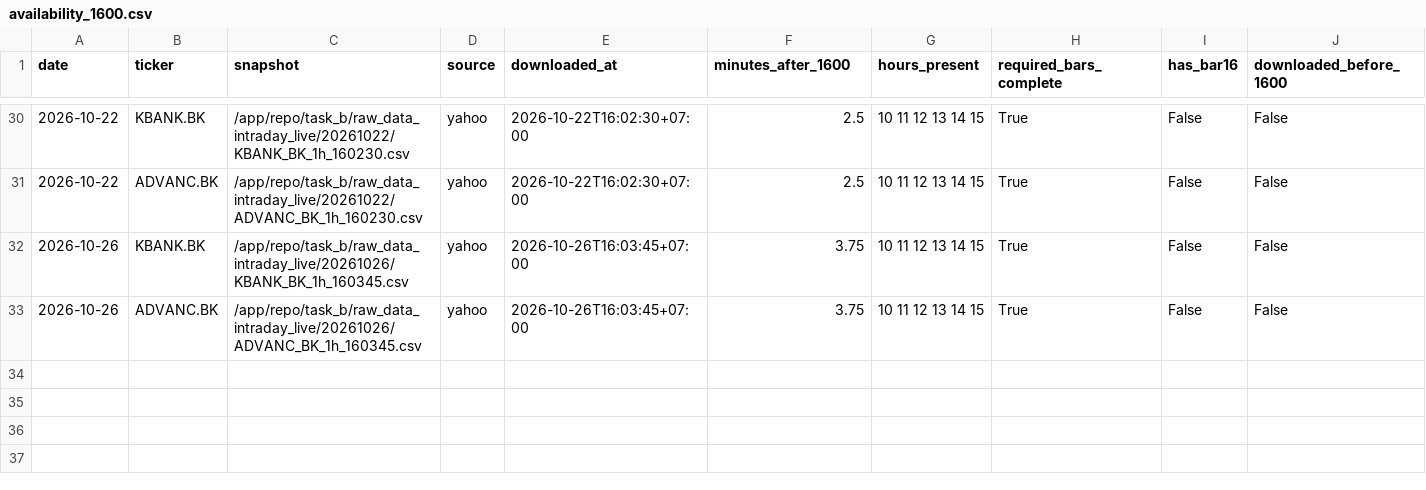
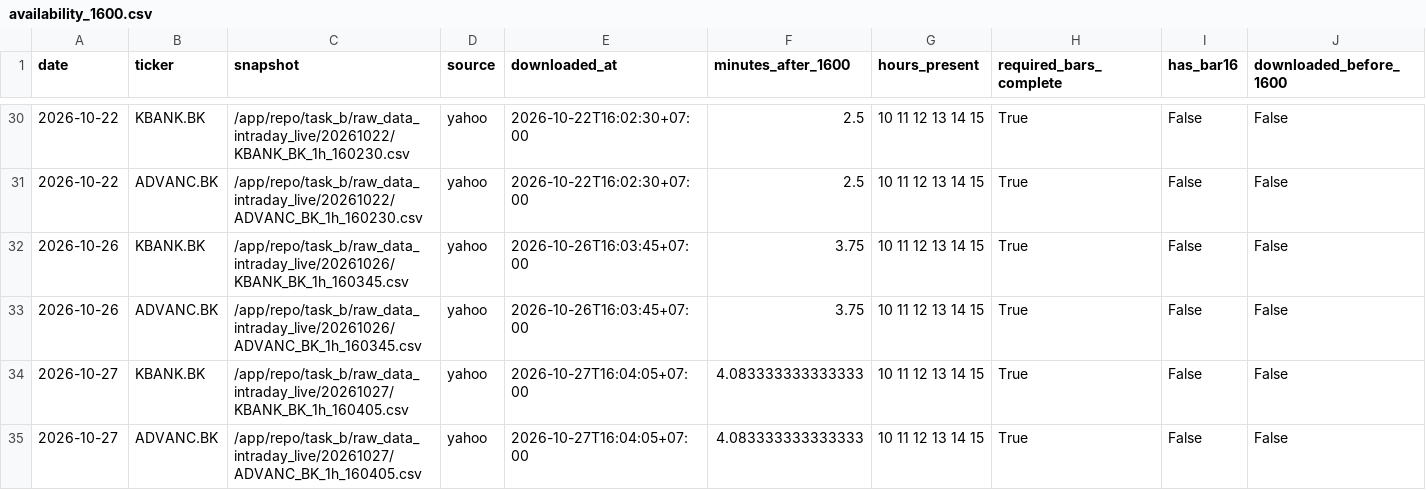
Before and after one commit to panifield/CN340_Stock_Prediction, a CSV file: task_b/results/dryrun/availability_1600.csv, drawn as a sheet; only a part is shown, gaps mark what is left out; rows hold the shown columns only; the diff names each change by its address in the sheet, - before the commit and + after, or states it on an @@ line.

```diff
--- a/task_b/results/dryrun/availability_1600.csv
+++ b/task_b/results/dryrun/availability_1600.csv
+row 34: 2026-10-27 | KBANK.BK | /app/repo/task_b/raw_data_intraday_live/20261027/KBANK_BK_1h_160405.csv | yahoo | 2026-10-27T16:04:05+07:00 | 4.083333333333333 | 10 11 12 13 14 15 | True | False | False
+row 35: 2026-10-27 | ADVANC.BK | /app/repo/task_b/raw_data_intraday_live/20261027/ADVANC_BK_1h_160405.csv | yahoo | 2026-10-27T16:04:05+07:00 | 4.083333333333333 | 10 11 12 13 14 15 | True | False | False
```
Also changed, not shown: task_b/results/prediction_log.csv, task_b/results/prediction_log_close_meta.csv, 8 other files.
